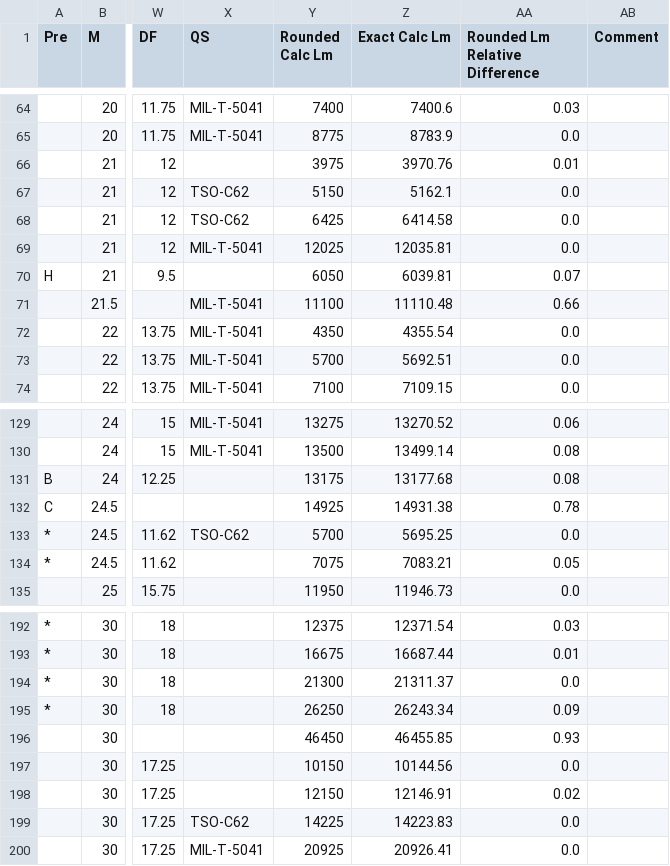
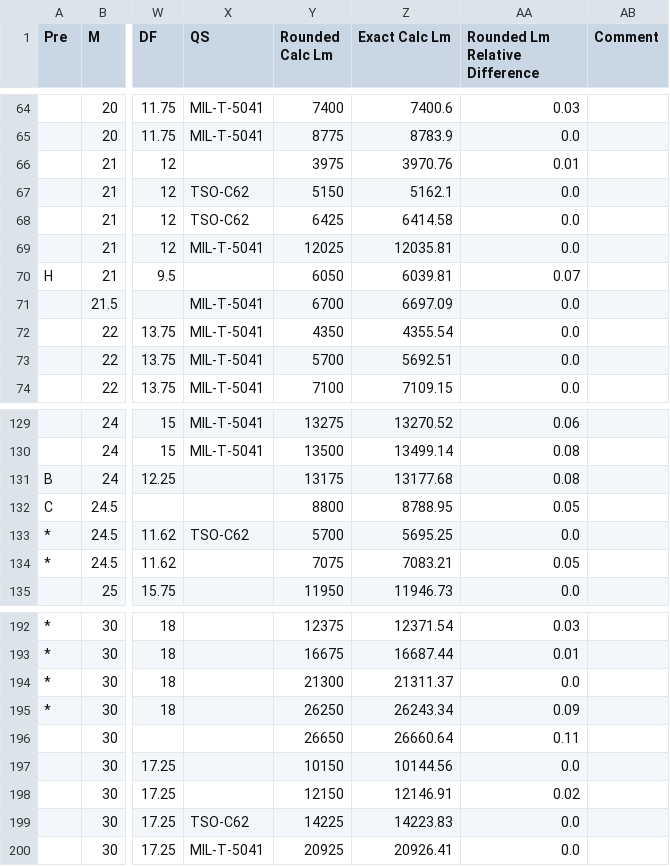
Before and after one commit to Felix-Deng/Aircraft-Tire-Selector, a CSV file: manufacturer_data/eval_results.csv, drawn as a sheet; only a part is shown, gaps mark what is left out; the diff names each change by its address in the sheet, - before the commit and + after, or states it on an @@ line.

Commit message:
Fill missing FH values

```diff
--- a/manufacturer_data/eval_results.csv
+++ b/manufacturer_data/eval_results.csv
-Y71 (Rounded Calc Lm): 11100
+Y71 (Rounded Calc Lm): 6700
-Z71 (Exact Calc Lm): 11110.48
+Z71 (Exact Calc Lm): 6697.09
-AA71 (Rounded Lm Relative Difference): 0.66
+AA71 (Rounded Lm Relative Difference): 0.0
-Y132 (Rounded Calc Lm): 14925
+Y132 (Rounded Calc Lm): 8800
-Z132 (Exact Calc Lm): 14931.38
+Z132 (Exact Calc Lm): 8788.95
-AA132 (Rounded Lm Relative Difference): 0.78
+AA132 (Rounded Lm Relative Difference): 0.05
-Y196 (Rounded Calc Lm): 46450
+Y196 (Rounded Calc Lm): 26650
-Z196 (Exact Calc Lm): 46455.85
+Z196 (Exact Calc Lm): 26660.64
-AA196 (Rounded Lm Relative Difference): 0.93
+AA196 (Rounded Lm Relative Difference): 0.11
```
Also changed, not shown: manufacturer_data/sorted_eval.csv, 3 other files.
